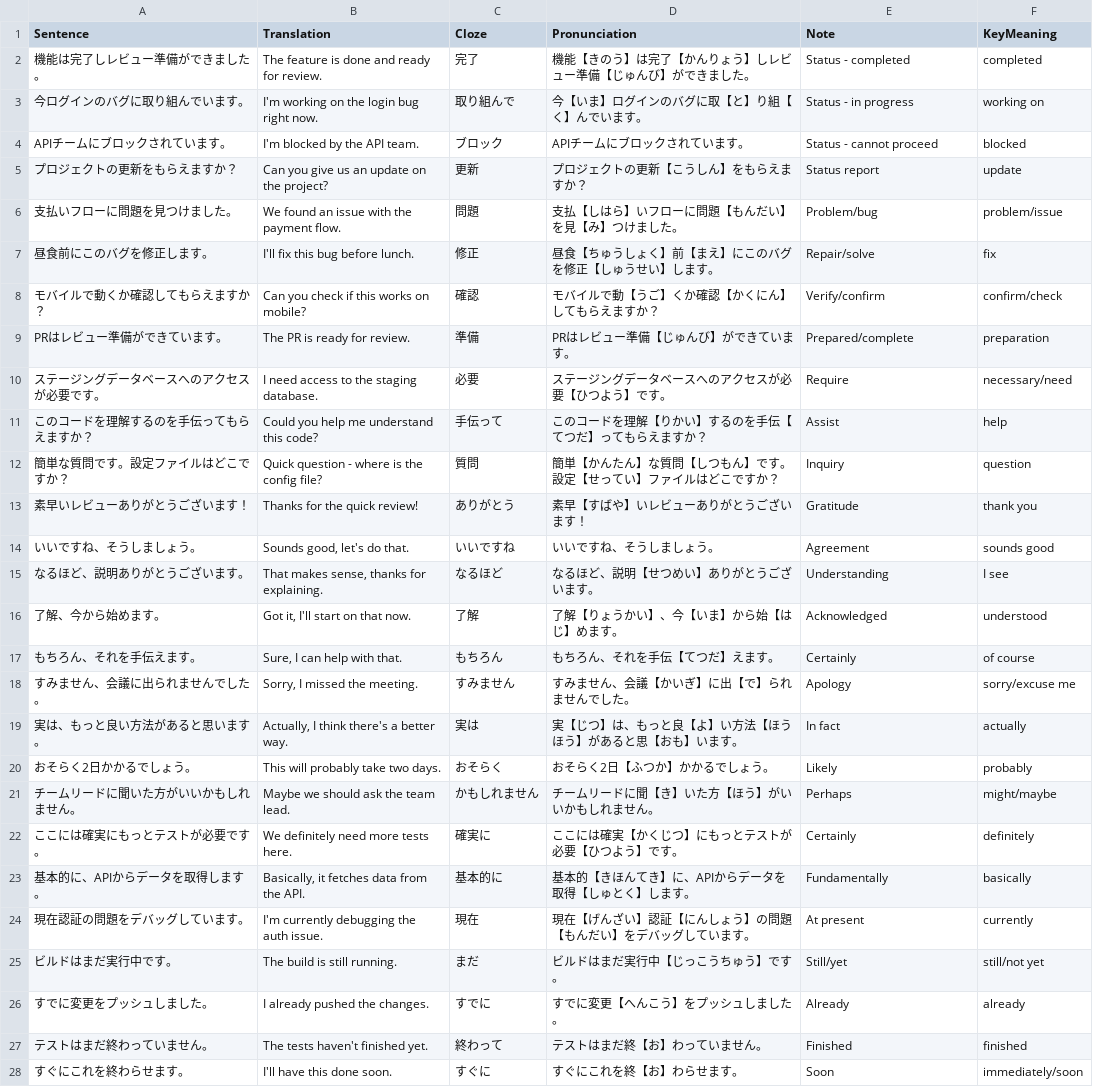
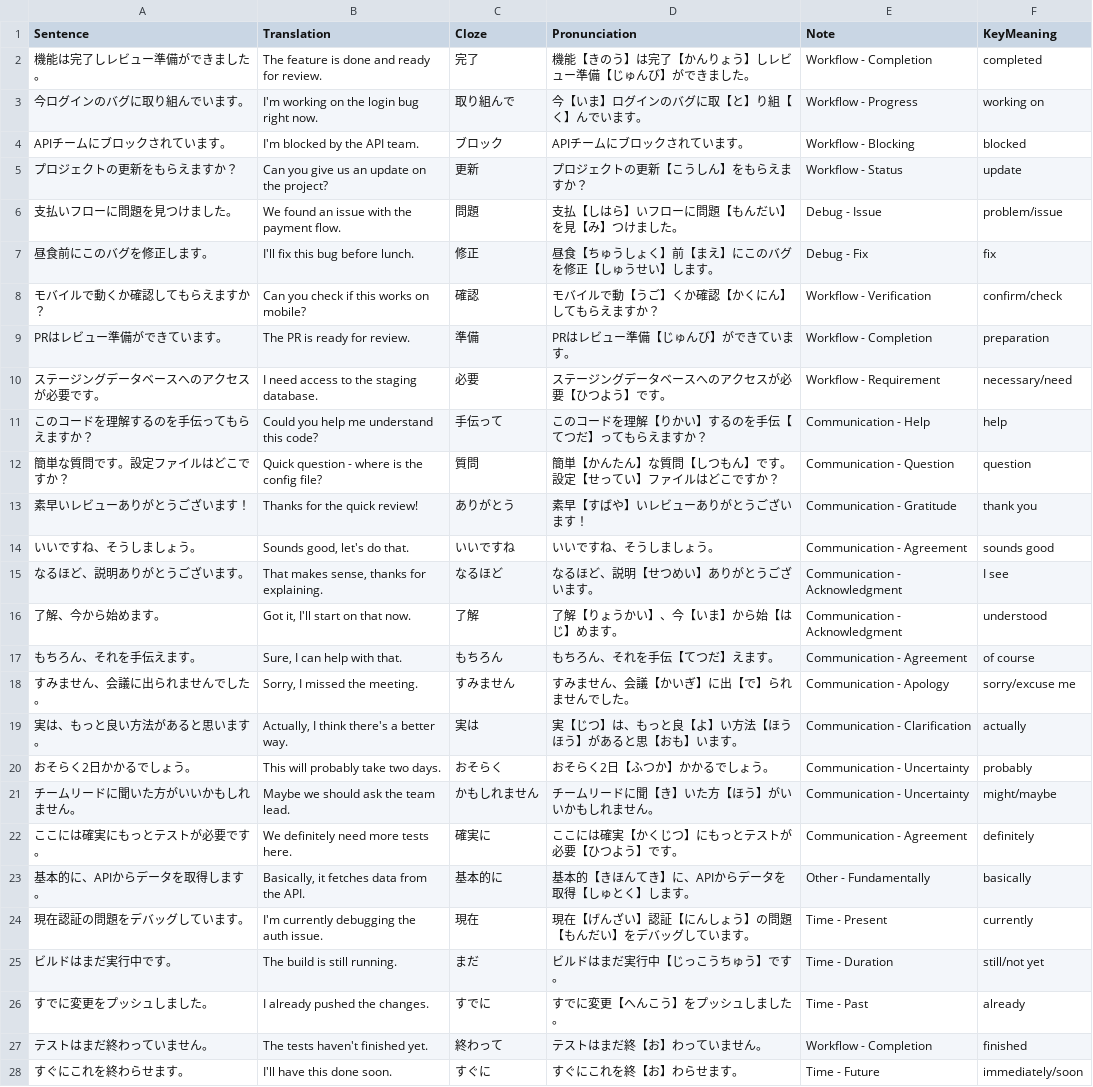
Before and after one commit to KakkoiDev/nihongo-it-anki, a CSV file: tier1-vocabulary.csv, drawn as a sheet; only a part is shown; the diff covers the shown part only; the diff names each change by its address in the sheet, - before the commit and + after, or states it on an @@ line.

```diff
--- a/tier1-vocabulary.csv
+++ b/tier1-vocabulary.csv
-E2 (Note): Status - completed
+E2 (Note): Workflow - Completion
-E3 (Note): Status - in progress
+E3 (Note): Workflow - Progress
-E4 (Note): Status - cannot proceed
+E4 (Note): Workflow - Blocking
-E5 (Note): Status report
+E5 (Note): Workflow - Status
-E6 (Note): Problem/bug
+E6 (Note): Debug - Issue
-E7 (Note): Repair/solve
+E7 (Note): Debug - Fix
-E8 (Note): Verify/confirm
+E8 (Note): Workflow - Verification
-E9 (Note): Prepared/complete
+E9 (Note): Workflow - Completion
-E10 (Note): Require
+E10 (Note): Workflow - Requirement
-E11 (Note): Assist
+E11 (Note): Communication - Help
-E12 (Note): Inquiry
+E12 (Note): Communication - Question
-E13 (Note): Gratitude
+E13 (Note): Communication - Gratitude
-E14 (Note): Agreement
+E14 (Note): Communication - Agreement
-E15 (Note): Understanding
+E15 (Note): Communication - Acknowledgment
-E16 (Note): Acknowledged
+E16 (Note): Communication - Acknowledgment
-E17 (Note): Certainly
+E17 (Note): Communication - Agreement
-E18 (Note): Apology
+E18 (Note): Communication - Apology
-E19 (Note): In fact
+E19 (Note): Communication - Clarification
-E20 (Note): Likely
+E20 (Note): Communication - Uncertainty
-E21 (Note): Perhaps
+E21 (Note): Communication - Uncertainty
-E22 (Note): Certainly
+E22 (Note): Communication - Agreement
-E23 (Note): Fundamentally
+E23 (Note): Other - Fundamentally
-E24 (Note): At present
+E24 (Note): Time - Present
-E25 (Note): Still/yet
+E25 (Note): Time - Duration
-E26 (Note): Already
+E26 (Note): Time - Past
-E27 (Note): Finished
+E27 (Note): Workflow - Completion
-E28 (Note): Soon
+E28 (Note): Time - Future
```
Also changed, not shown: 123 edited cells elsewhere in this file, tier2-vocabulary.csv, tier3-vocabulary.csv, 4 other files.
